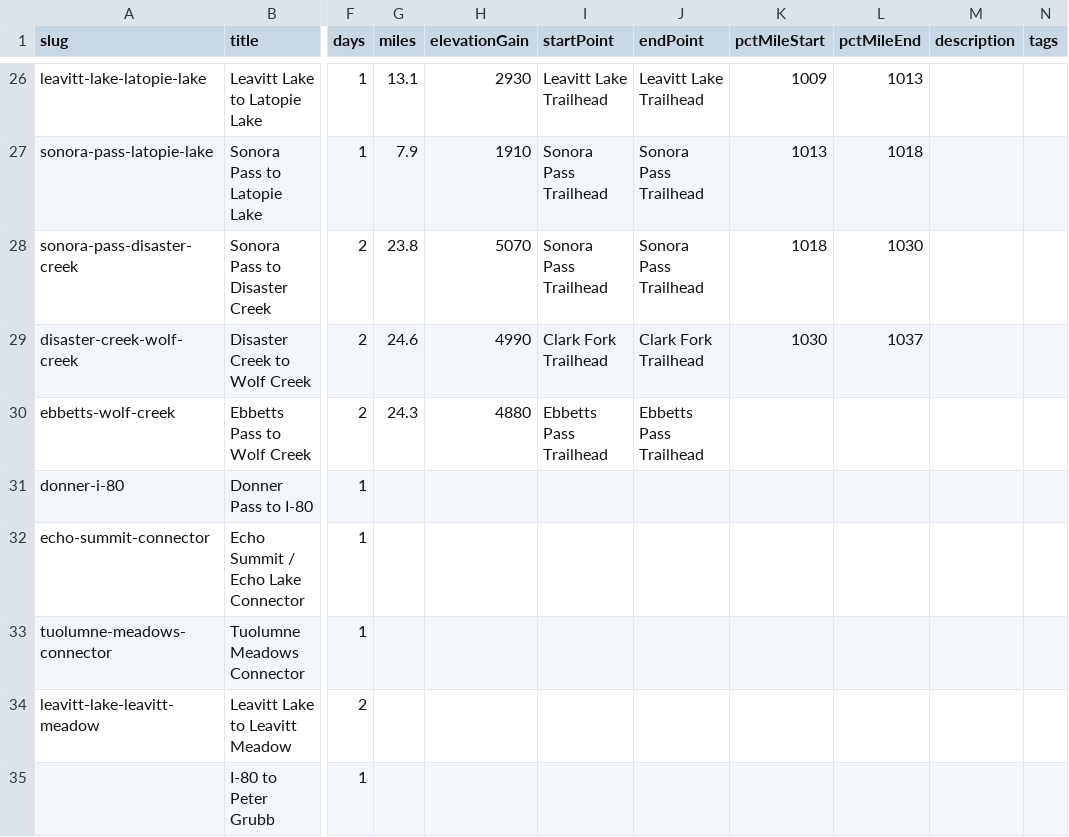
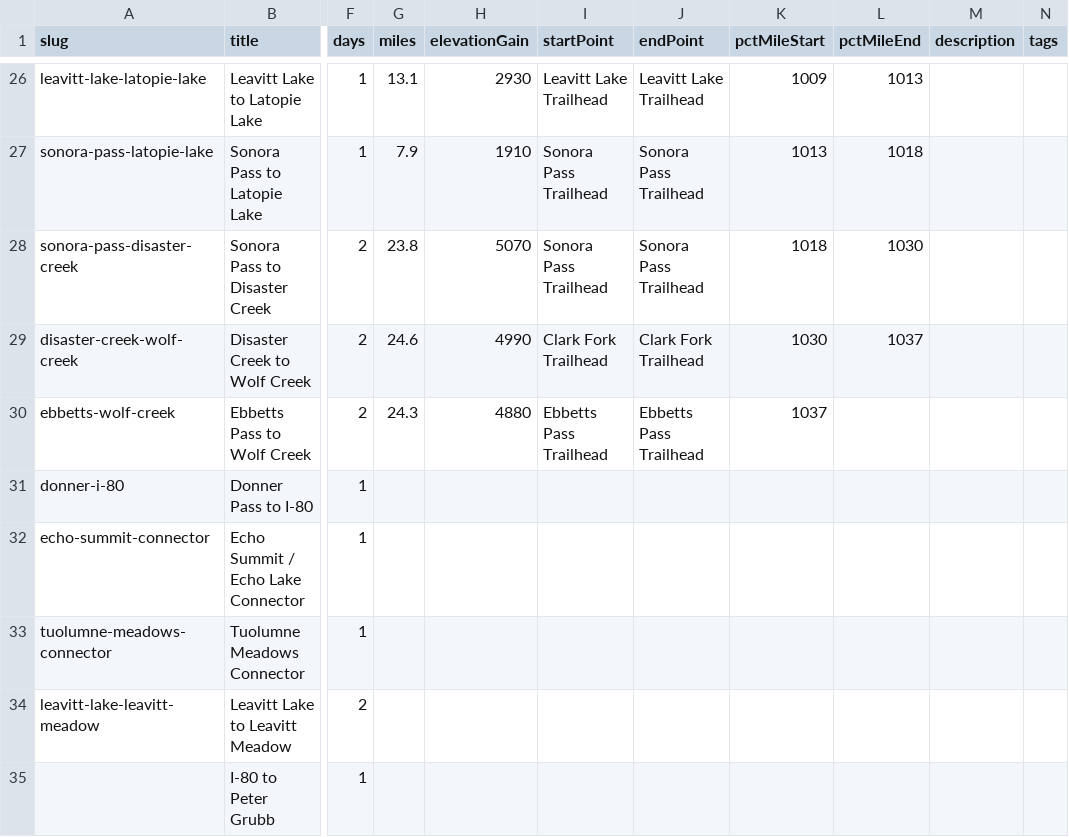
Before and after one commit to johnluckenbach-sys/pct-sierra, a CSV file: src/data/trips.csv, drawn as a sheet; only a part is shown, gaps mark what is left out; the diff names each change by its address in the sheet, - before the commit and + after, or states it on an @@ line.

Commit message:
Auto-sync trips data from Google Sheet

```diff
--- a/src/data/trips.csv
+++ b/src/data/trips.csv
-K30 (pctMileStart): (empty)
+K30 (pctMileStart): 1037
```
